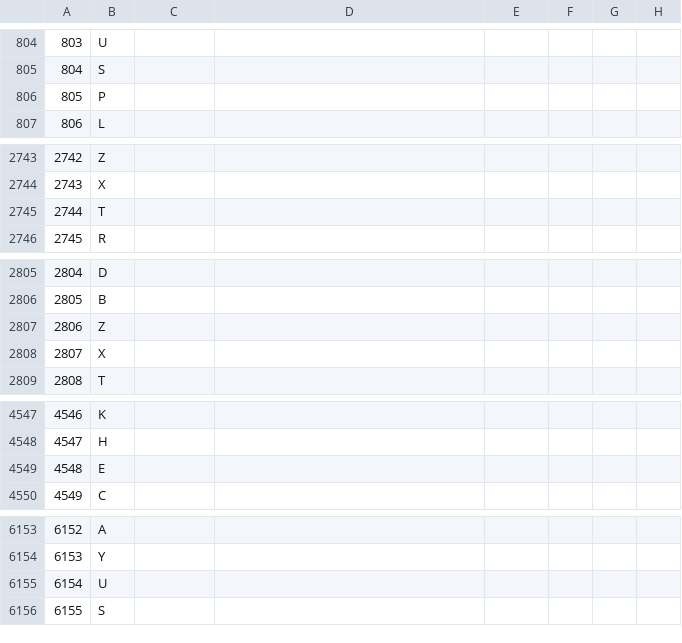
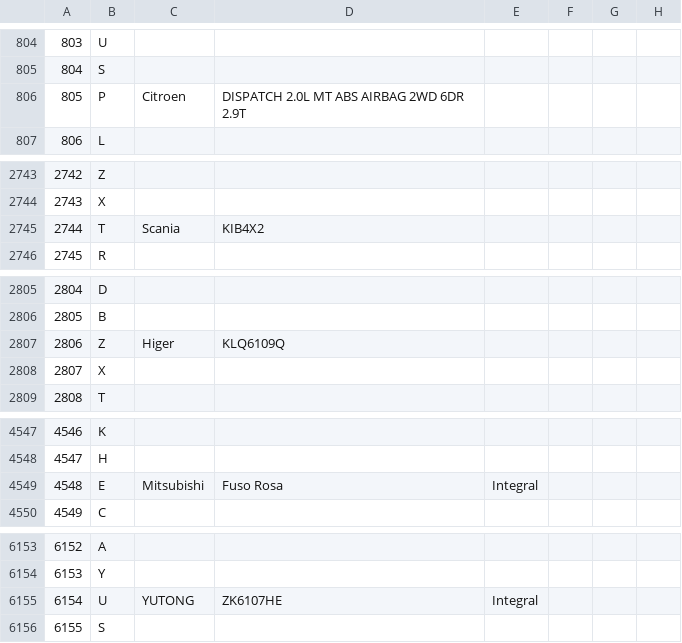
Before and after one commit to SBS2831G/BusLookup, a CSV file: data/spreadsheets/PC.csv, drawn as a sheet; only a part is shown, gaps mark what is left out; the diff covers the shown part only; the diff names each change by its address in the sheet, - before the commit and + after, or states it on an @@ line.

```diff
--- a/data/spreadsheets/PC.csv
+++ b/data/spreadsheets/PC.csv
-C806: (empty)
+C806: Citroen
-D806: (empty)
+D806: DISPATCH 2.0L MT ABS AIRBAG 2WD 6DR 2.9T
-C2745: (empty)
+C2745: Scania
-D2745: (empty)
+D2745: KIB4X2
-C2807: (empty)
+C2807: Higer
-D2807: (empty)
+D2807: KLQ6109Q
-C4549: (empty)
+C4549: Mitsubishi
-D4549: (empty)
+D4549: Fuso Rosa
-E4549: (empty)
+E4549: Integral
-C6155: (empty)
+C6155: YUTONG
-D6155: (empty)
+D6155: ZK6107HE
-E6155: (empty)
+E6155: Integral
```
Also changed, not shown: 26 edited cells elsewhere in this file, data/spreadsheets/PA.csv, data/spreadsheets/PZ.csv, 11 other files.
